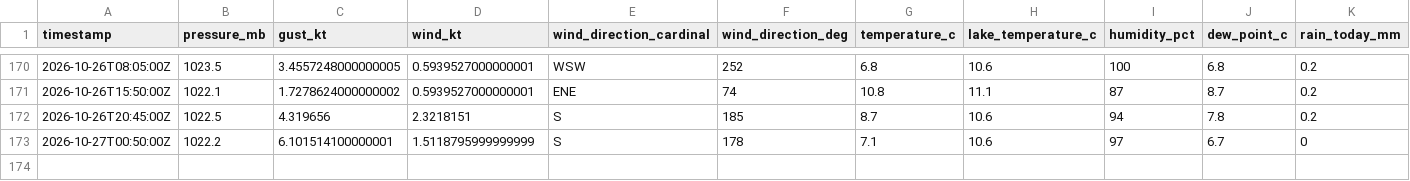
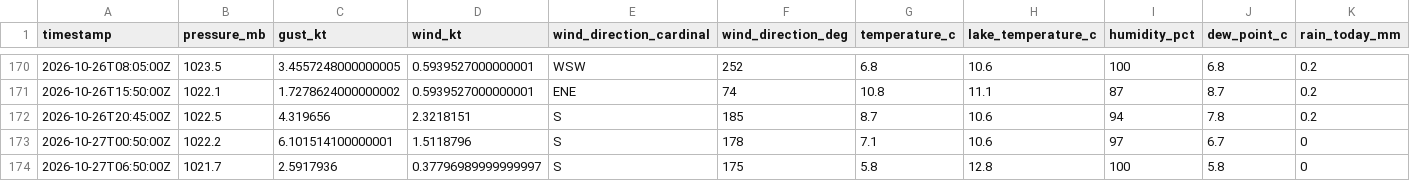
Before and after one commit to marcburri/kite-weather, a CSV file: data/yvbeach.csv, drawn as a sheet; only a part is shown, gaps mark what is left out.

```diff
--- a/data/yvbeach.csv
+++ b/data/yvbeach.csv
@@ -172,2 +172,3 @@ timestamp,pressure_mb,gust_kt,wind_kt,wind_direction_cardinal,wind_direction_deg
 2026-10-26T20:45:00Z,1022.5,4.319656,2.3218151,S,185,8.7,10.6,94,7.8,0.2
-2026-10-27T00:50:00Z,1022.2,6.101514100000001,1.5118795999999999,S,178,7.1,10.6,97,6.7,0
+2026-10-27T00:50:00Z,1022.2,6.101514100000001,1.5118796,S,178,7.1,10.6,97,6.7,0
+2026-10-27T06:50:00Z,1021.7,2.5917936,0.37796989999999997,S,175,5.8,12.8,100,5.8,0
```
Also changed, not shown: data/silvaplana.csv.
